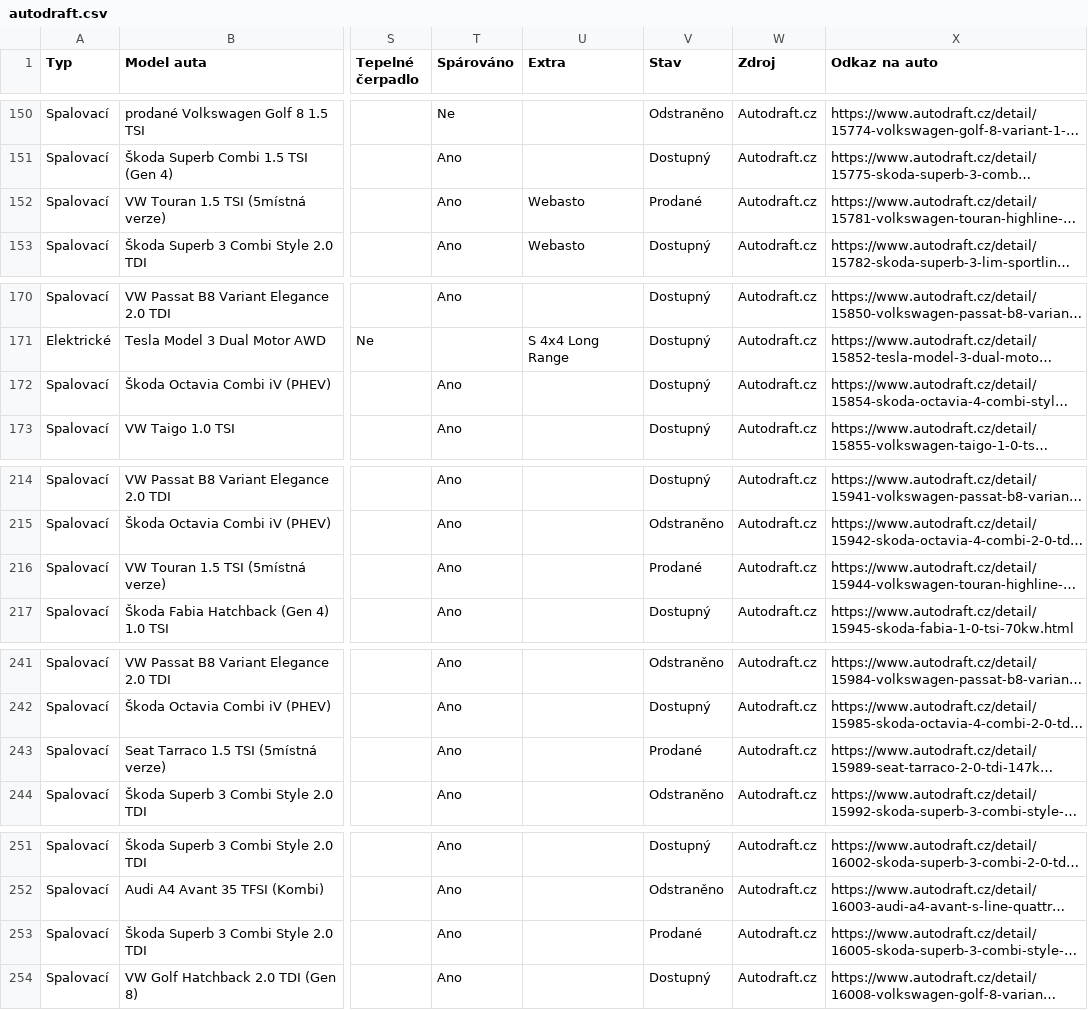
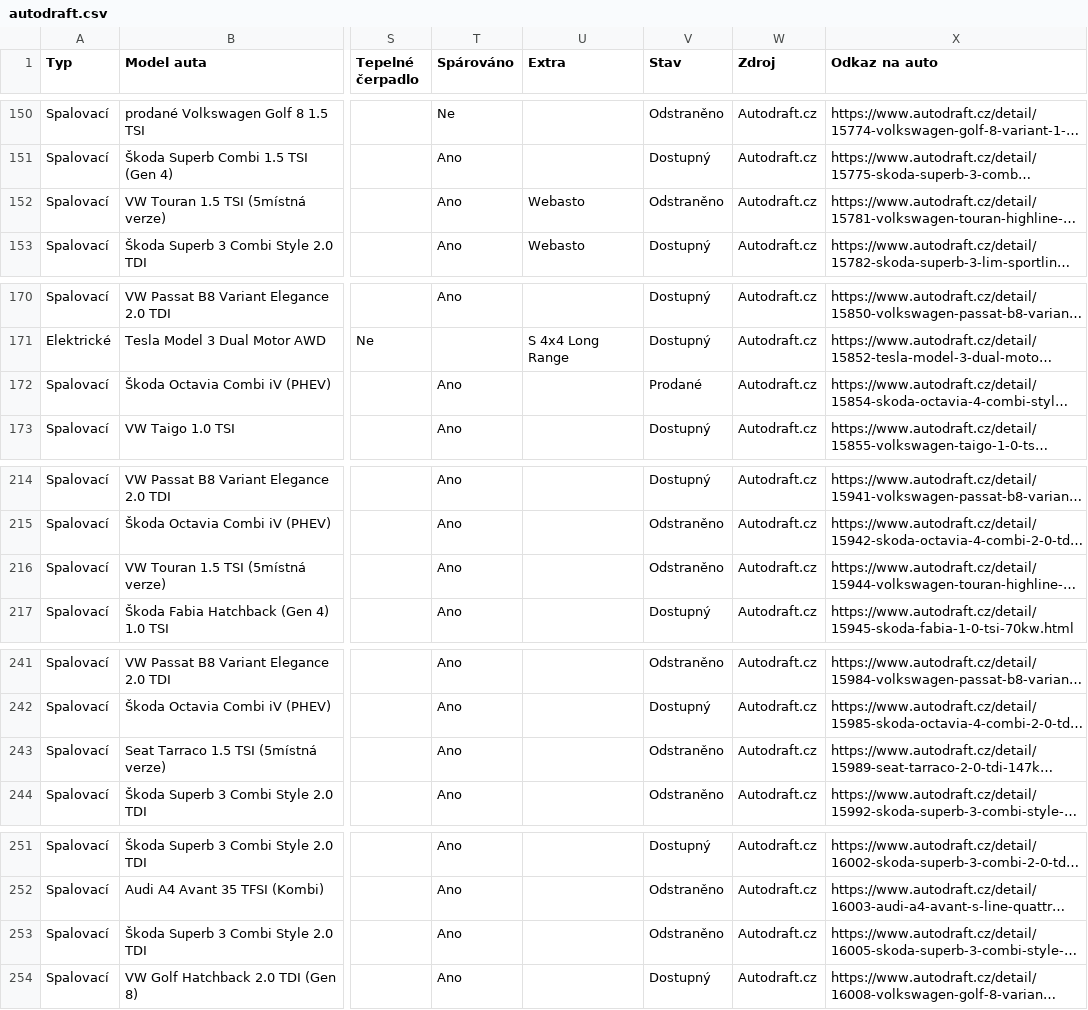
Before and after one commit to meridius/car-compare, a CSV file: scrapers/data/scrapes/autodraft.csv, drawn as a sheet; only a part is shown, gaps mark what is left out; long unchanged cells end in …; the diff covers the shown part only; the diff names each change by its address in the sheet, - before the commit and + after, or states it on an @@ line.

```diff
--- a/scrapers/data/scrapes/autodraft.csv
+++ b/scrapers/data/scrapes/autodraft.csv
-V152 (Stav): Prodané
+V152 (Stav): Odstraněno
-V172 (Stav): Dostupný
+V172 (Stav): Prodané
-V216 (Stav): Prodané
+V216 (Stav): Odstraněno
-V243 (Stav): Prodané
+V243 (Stav): Odstraněno
-V253 (Stav): Prodané
+V253 (Stav): Odstraněno
```
Also changed, not shown: 4 added rows and 10 edited cells elsewhere in this file, scrapers/data/scrapes/energycars.csv, 3 other files.
